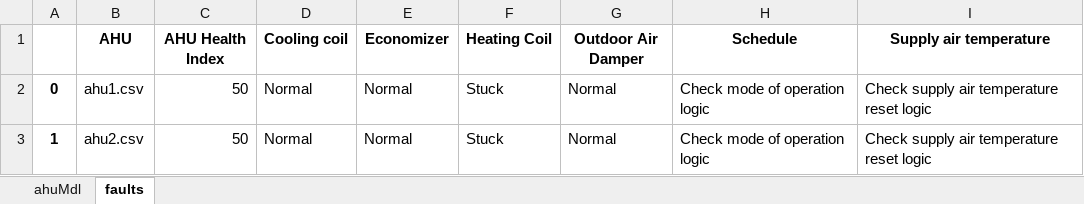
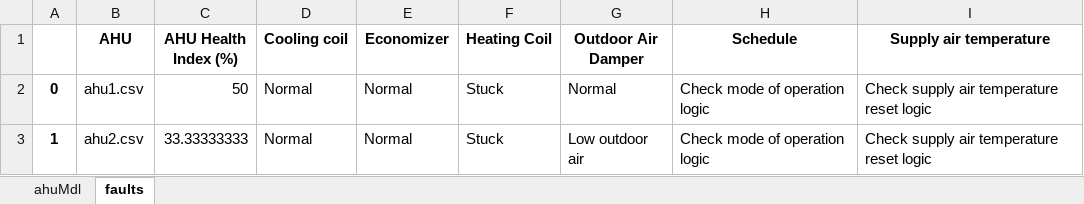
Before and after one commit to Carleton-DBOM-Research-Group/Building_energy_management_toolkit, an Excel workbook: toolkit/outputs/3-ahuAnomaly/ahu_anomaly_summary.xlsx, sheet faults, drawn as a sheet; values as stored, in another font and other column widths than the file's, no borders; the diff names each change by its address in the sheet, - before the commit and + after, or states it on an @@ line.

```diff
--- a/toolkit/outputs/3-ahuAnomaly/ahu_anomaly_summary.xlsx (sheet faults)
+++ b/toolkit/outputs/3-ahuAnomaly/ahu_anomaly_summary.xlsx (sheet faults)
-C1: AHU Health Index
+C1: AHU Health Index (%)
-C3 (AHU Health Index (%)): 50
+C3 (AHU Health Index (%)): 33.33333333
-G3 (Outdoor Air Damper): Normal
+G3 (Outdoor Air Damper): Low outdoor air
```
Also changed, not shown: sheet ahuMdl, toolkit/outputs/2-energyBaseline/energyBase_summary.xlsx, toolkit/outputs/4-zoneAnomaly/zone_anomaly_summary.xlsx, 45 other files.
